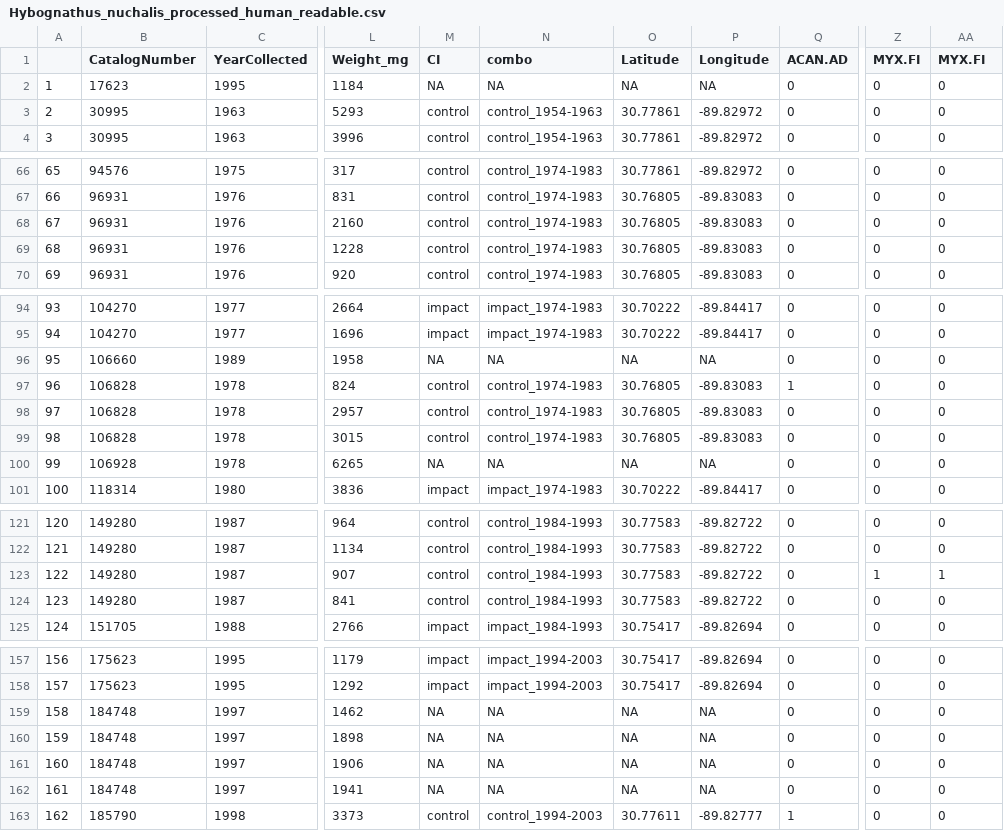
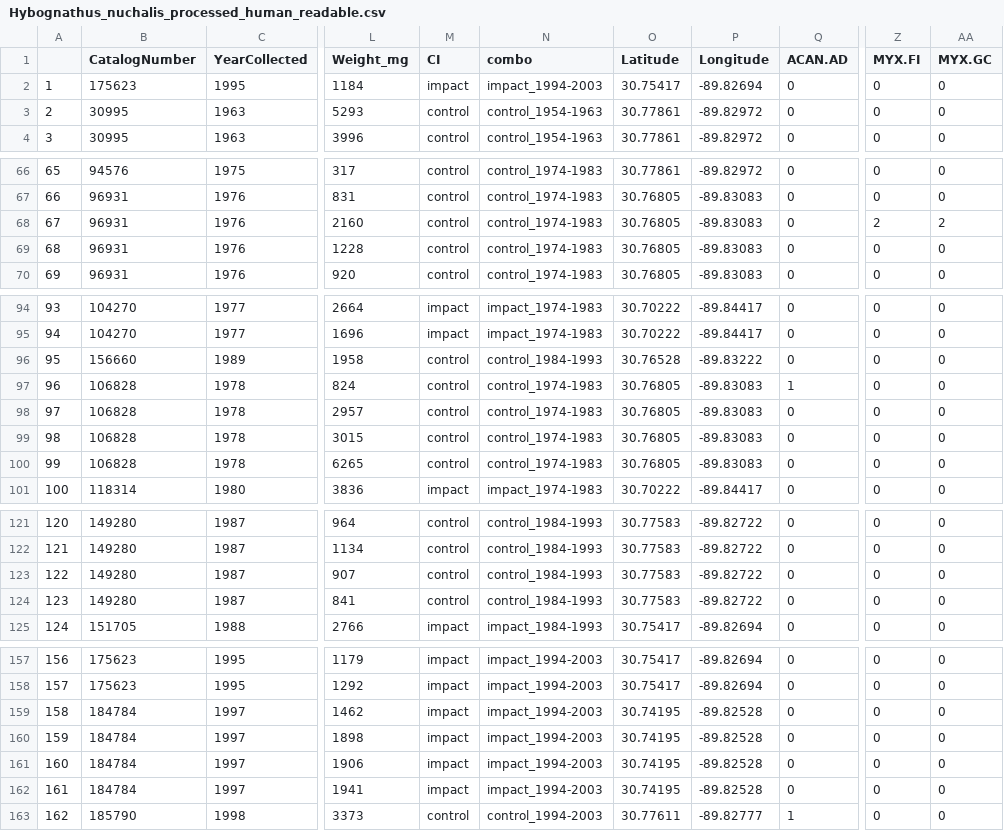
Before and after one commit to wood-lab/TUBRI, a CSV file: data/processed/Hybognathus_nuchalis_processed_human_readable.csv, drawn as a sheet; only a part is shown, gaps mark what is left out; the diff covers the shown part only; the diff names each change by its address in the sheet, - before the commit and + after, or states it on an @@ line.

```diff
--- a/data/processed/Hybognathus_nuchalis_processed_human_readable.csv
+++ b/data/processed/Hybognathus_nuchalis_processed_human_readable.csv
-AA1: MYX.FI
+AA1: MYX.GC
-B2 (CatalogNumber): 17623
+B2 (CatalogNumber): 175623
-M2 (CI): NA
+M2 (CI): impact
-N2 (combo): NA
+N2 (combo): impact_1994-2003
-O2 (Latitude): NA
+O2 (Latitude): 30.75417
-P2 (Longitude): NA
+P2 (Longitude): -89.82694
-Z68 (MYX.FI): 0
+Z68 (MYX.FI): 2
-AA68 (MYX.GC): 0
+AA68 (MYX.GC): 2
-B96 (CatalogNumber): 106660
+B96 (CatalogNumber): 156660
-M96 (CI): NA
+M96 (CI): control
-N96 (combo): NA
+N96 (combo): control_1984-1993
-O96 (Latitude): NA
+O96 (Latitude): 30.76528
-P96 (Longitude): NA
+P96 (Longitude): -89.83222
-B100 (CatalogNumber): 106928
+B100 (CatalogNumber): 106828
-M100 (CI): NA
+M100 (CI): control
-N100 (combo): NA
+N100 (combo): control_1974-1983
-O100 (Latitude): NA
+O100 (Latitude): 30.76805
-P100 (Longitude): NA
+P100 (Longitude): -89.83083
-Z123 (MYX.FI): 1
+Z123 (MYX.FI): 0
-AA123 (MYX.GC): 1
+AA123 (MYX.GC): 0
-B159:B162 (CatalogNumber): 184748
+B159:B162 (CatalogNumber): 184784
-M159:M162 (CI): NA
+M159:M162 (CI): impact
-N159:N162 (combo): NA
+N159:N162 (combo): impact_1994-2003
-O159:O162 (Latitude): NA
+O159:O162 (Latitude): 30.74195
-P159:P162 (Longitude): NA
+P159:P162 (Longitude): -89.82528
```
Also changed, not shown: 2 edited cells elsewhere in this file, 3 other files.
